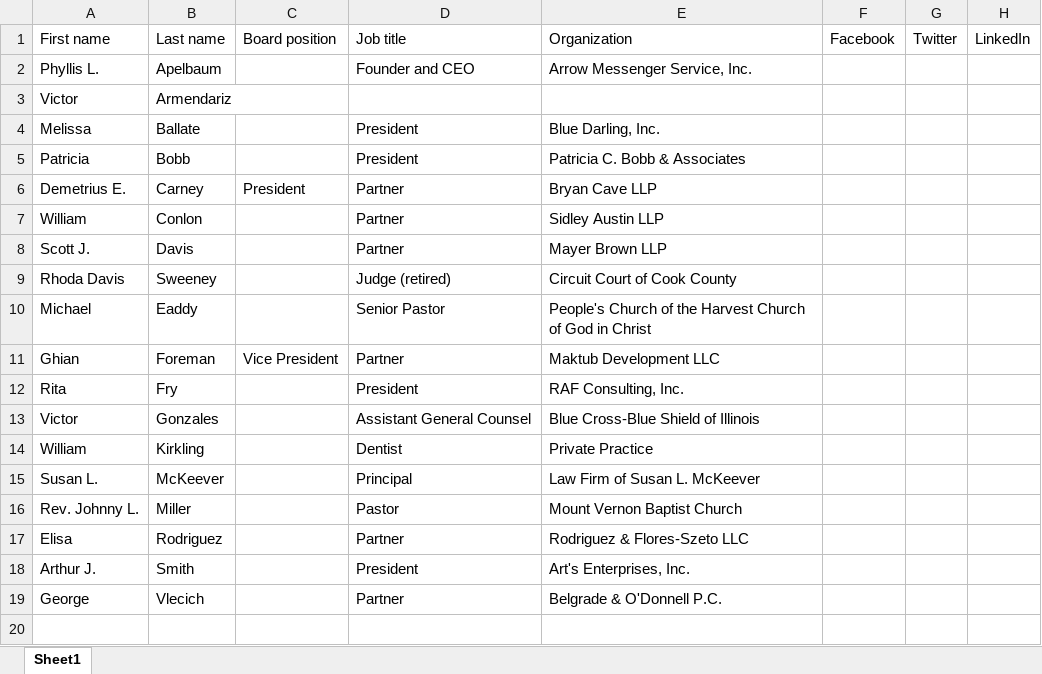
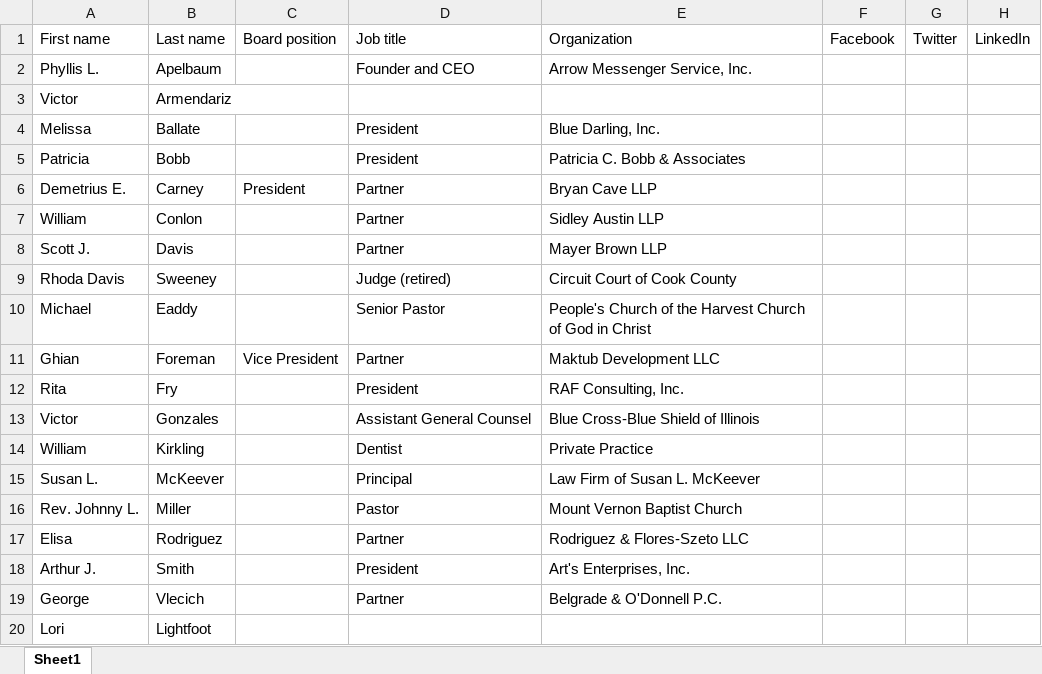
Before and after one commit to chicago-justice-project/policeboard, an Excel workbook: lib/assets/board-members.xlsx, sheet Sheet1, drawn as a sheet; values as stored, in another font and other column widths than the file's, no borders; the diff names each change by its address in the sheet, - before the commit and + after, or states it on an @@ line.

Commit message:
Updates to board members

```diff
--- a/lib/assets/board-members.xlsx (sheet Sheet1)
+++ b/lib/assets/board-members.xlsx (sheet Sheet1)
+row 20: Lori | Lightfoot
```
Also changed, not shown: lib/assets/board-member-terms.xlsx, 1 other file.
